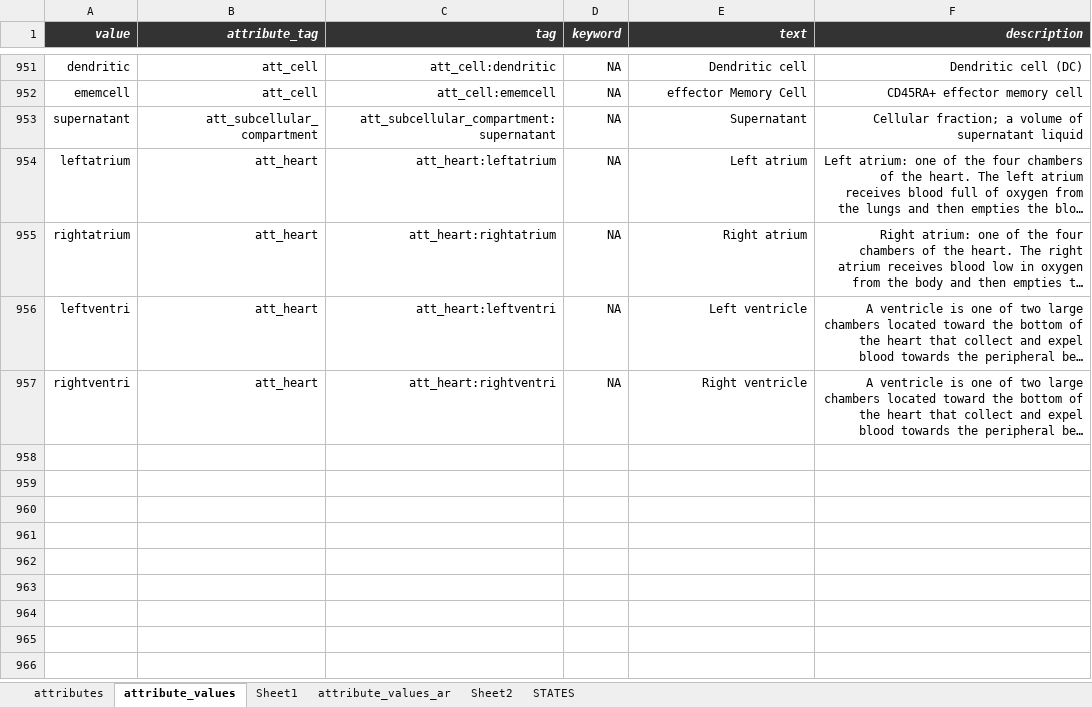
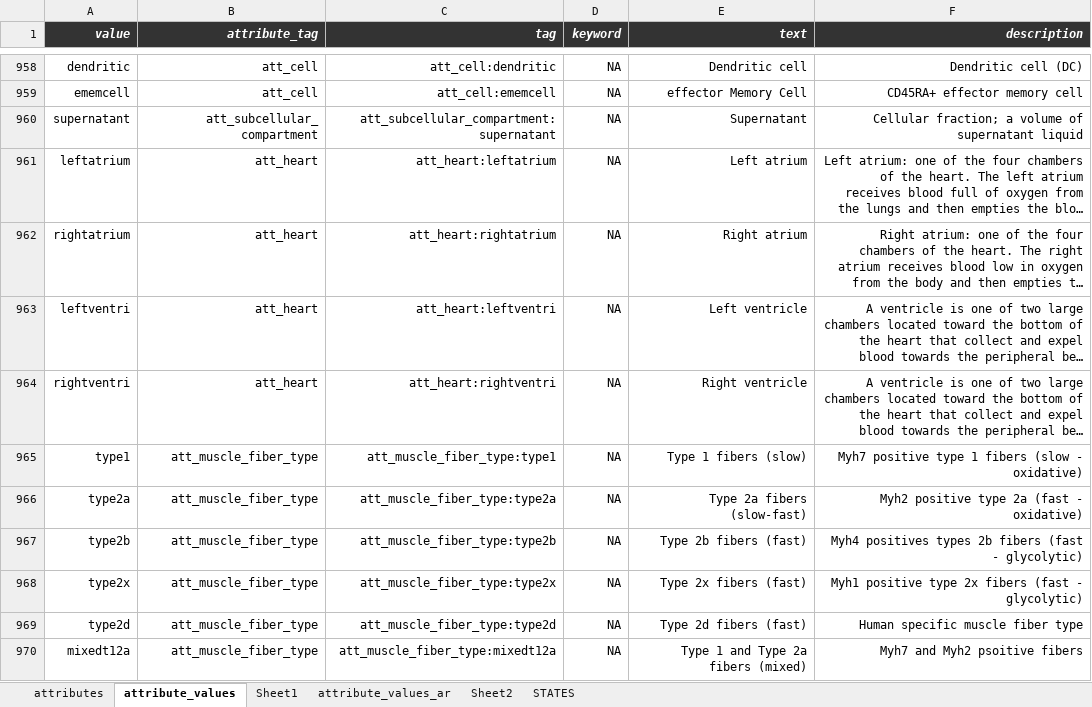
Before and after one commit to hnolCol/mitocube-backend, an Excel workbook: resources/attributes/attributes.xlsx, sheet attribute_values, drawn as a sheet; only a part is shown, gaps mark what is left out; long unchanged cells end in …; values as stored, in another font and other column widths than the file's, no borders; conditional formats not drawn; the diff covers the shown part only; the diff names each change by its address in the sheet, - before the commit and + after, or states it on an @@ line.

```diff
--- a/resources/attributes/attributes.xlsx (sheet attribute_values)
+++ b/resources/attributes/attributes.xlsx (sheet attribute_values)
+row 965: type1 | att_muscle_fiber_type | att_muscle_fiber_type:type1 | NA | Type 1 fibers (slow) | Myh7 positive type 1 fibers (slow - oxidative)
+row 966: type2a | att_muscle_fiber_type | att_muscle_fiber_type:type2a | NA | Type 2a fibers (slow-fast) | Myh2 positive type 2a (fast - oxidative)
+row 967: type2b | att_muscle_fiber_type | att_muscle_fiber_type:type2b | NA | Type 2b fibers (fast) | Myh4 positives types 2b fibers (fast - glycolytic)
+row 968: type2x | att_muscle_fiber_type | att_muscle_fiber_type:type2x | NA | Type 2x fibers (fast) | Myh1 positive type 2x fibers (fast - glycolytic)
+row 969: type2d | att_muscle_fiber_type | att_muscle_fiber_type:type2d | NA | Type 2d fibers (fast) | Human specific muscle fiber type
+row 970: mixedt12a | att_muscle_fiber_type | att_muscle_fiber_type:mixedt12a | NA | Type 1 and Type 2a fibers (mixed) | Myh7 and Myh2 psoitive fibers
```
Also changed, not shown: 12 added rows elsewhere in this sheet, sheet attributes, formulas that keep their value, 8 other files.
